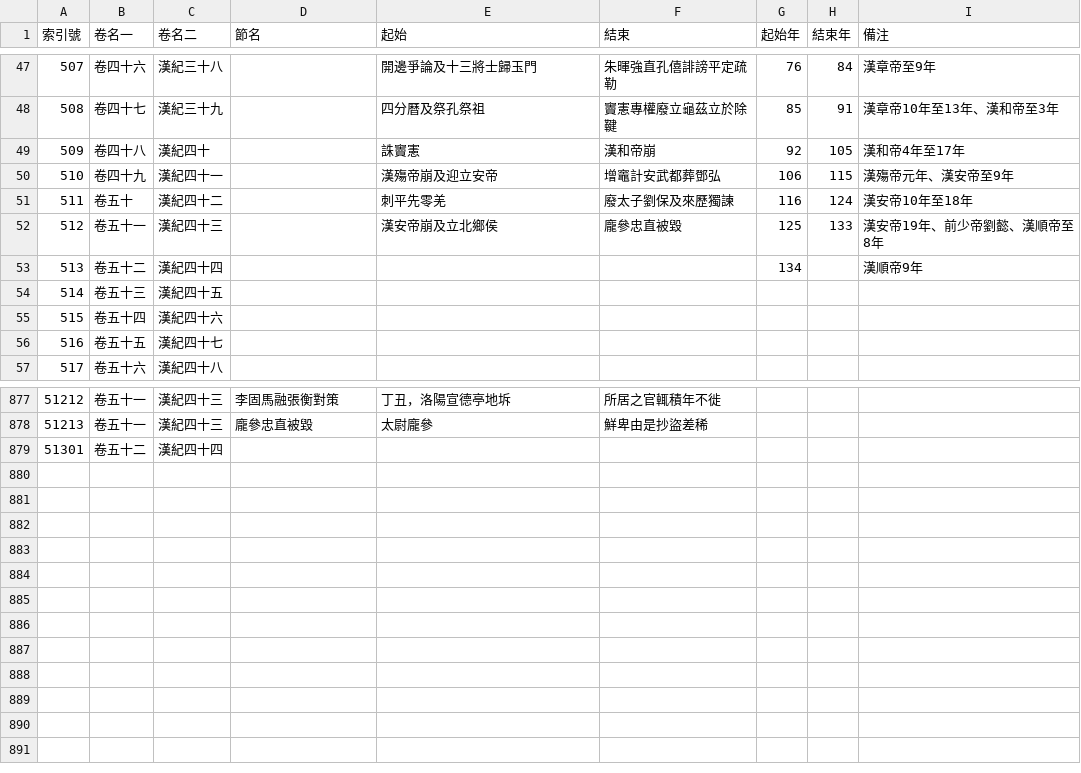
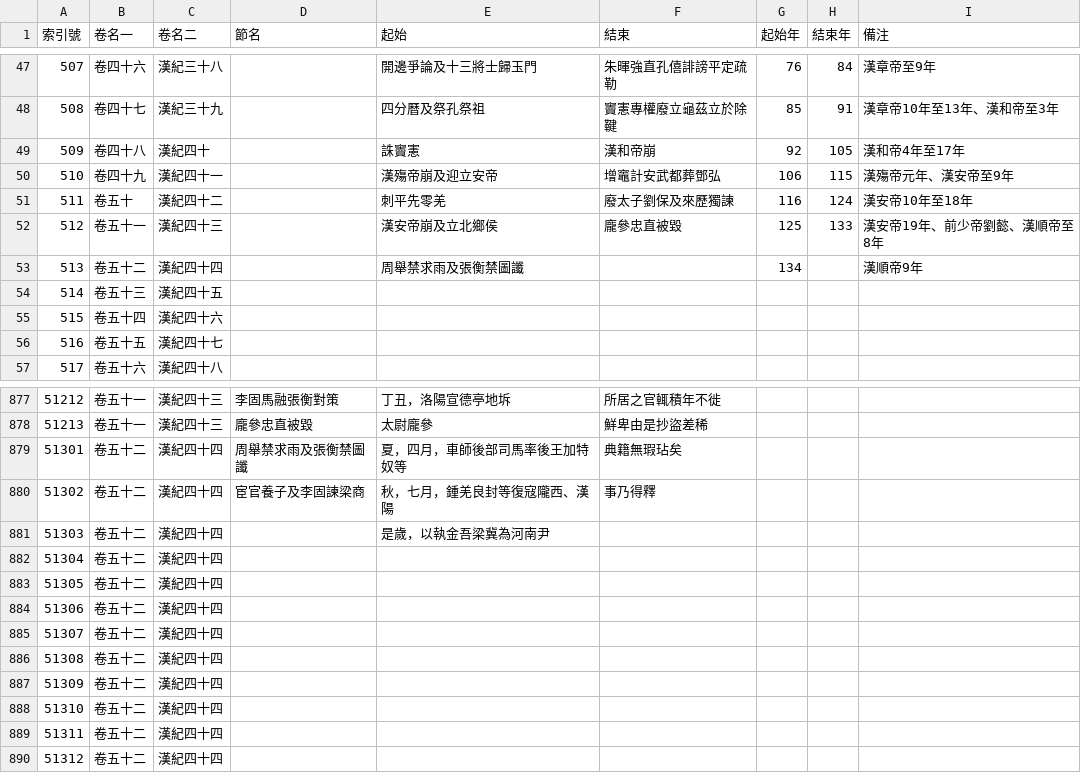
Before and after one commit to gamefang/zizhitongjian, a CSV file: 1_主要數據/通鑑目錄.csv, drawn as a sheet; only a part is shown, gaps mark what is left out.

```diff
--- a/1_主要數據/通鑑目錄.csv
+++ b/1_主要數據/通鑑目錄.csv
@@ -52,3 +52,3 @@
 512,卷五十一,漢紀四十三,,漢安帝崩及立北鄉侯,龐參忠直被毀,125,133,漢安帝19年、前少帝劉懿、漢順帝至8年
-513,卷五十二,漢紀四十四,,,,134,,漢順帝9年
+513,卷五十二,漢紀四十四,,周舉禁求雨及張衡禁圖讖,,134,,漢順帝9年
 514,卷五十三,漢紀四十五,,,,,,
@@ -878,2 +878,13 @@
 51213,卷五十一,漢紀四十三,龐參忠直被毀,太尉龐參,鮮卑由是抄盜差稀,,,
-51301,卷五十二,漢紀四十四,,,,,,
+51301,卷五十二,漢紀四十四,周舉禁求雨及張衡禁圖讖,夏，四月，車師後部司馬率後王加特奴等,典籍無瑕玷矣,,,
+51302,卷五十二,漢紀四十四,宦官養子及李固諫梁商,秋，七月，鍾羌良封等復寇隴西、漢陽,事乃得釋,,,
+51303,卷五十二,漢紀四十四,,是歲，以執金吾梁冀為河南尹,,,,
+51304,卷五十二,漢紀四十四,,,,,,
+51305,卷五十二,漢紀四十四,,,,,,
+51306,卷五十二,漢紀四十四,,,,,,
+51307,卷五十二,漢紀四十四,,,,,,
+51308,卷五十二,漢紀四十四,,,,,,
+51309,卷五十二,漢紀四十四,,,,,,
+51310,卷五十二,漢紀四十四,,,,,,
+51311,卷五十二,漢紀四十四,,,,,,
+51312,卷五十二,漢紀四十四,,,,,,
```
Also changed, not shown: 1_主要數據/人物總表.csv, 1_主要數據/政權年代表/漢.csv, 3 other files.
